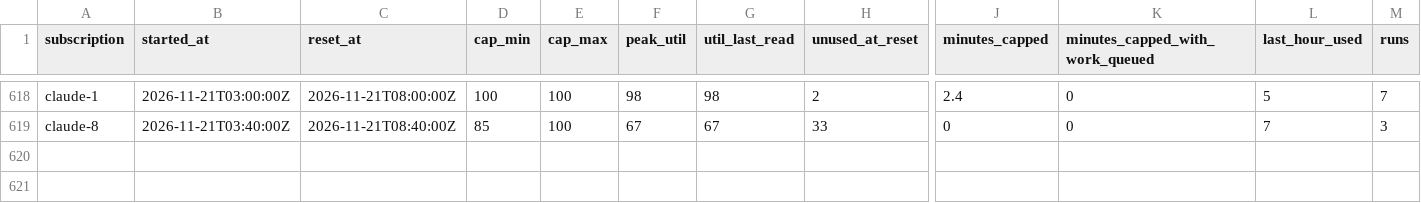
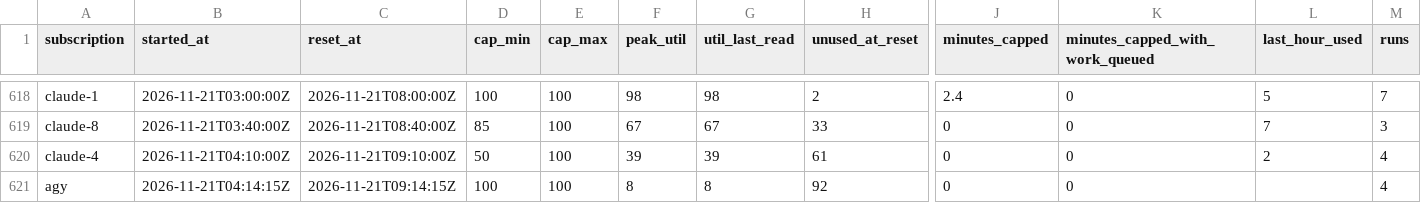
Before and after one commit to Jlore-Studios/JackiOh, a CSV file: usage/sessions-2026-11.csv, drawn as a sheet; only a part is shown, gaps mark what is left out; rows hold the shown columns only; the diff names each change by its address in the sheet, - before the commit and + after, or states it on an @@ line.

Commit message:
usage: 2 row(s), 2 session(s), 0 week(s) [skip ci]

```diff
--- a/usage/sessions-2026-11.csv
+++ b/usage/sessions-2026-11.csv
+row 620: claude-4 | 2026-11-21T04:10:00Z | 2026-11-21T09:10:00Z | 50 | 100 | 39 | 39 | 61 | 0 | 0 | 2 | 4
+row 621: agy | 2026-11-21T04:14:15Z | 2026-11-21T09:14:15Z | 100 | 100 | 8 | 8 | 92 | 0 | 0 |  | 4
```
Also changed, not shown: 1 other file.
